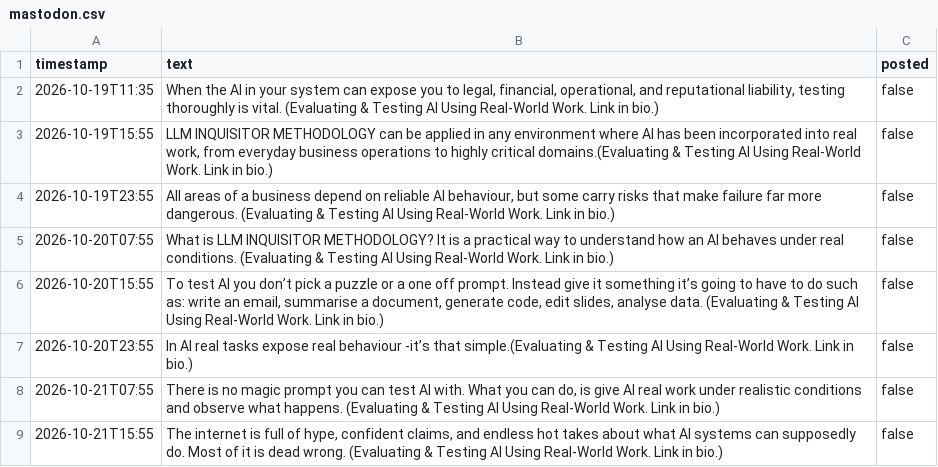
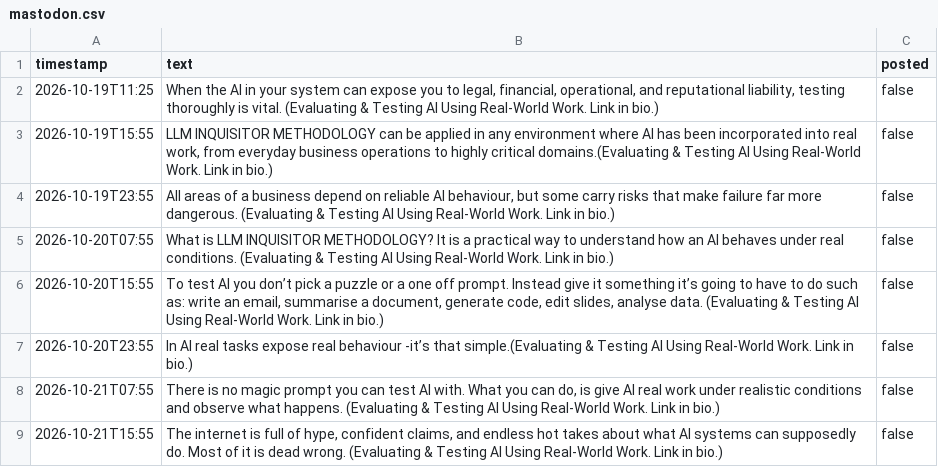
Before and after one commit to AssimilatedHuman/mastodon-scheduler, a CSV file: content/mastodon.csv, drawn as a sheet; only a part is shown.

Commit message:
Update mastodon.csv

```diff
--- a/content/mastodon.csv
+++ b/content/mastodon.csv
@@ -1,3 +1,3 @@
 timestamp,text,posted
-2026-10-19T11:35,"When the AI in your system can expose you to legal, financial, operational, and reputational liability, testing thoroughly is vital. (Evaluating & Testing AI Using Real-World Work. Link in bio.)",false
+2026-10-19T11:25,"When the AI in your system can expose you to legal, financial, operational, and reputational liability, testing thoroughly is vital. (Evaluating & Testing AI Using Real-World Work. Link in bio.)",false
 2026-10-19T15:55,"LLM INQUISITOR METHODOLOGY can be applied in any environment where AI has been incorporated into real work, from everyday business operations to highly critical domains.(Evaluating & Testing AI Using Real-World Work. Link in bio.)",false
```
